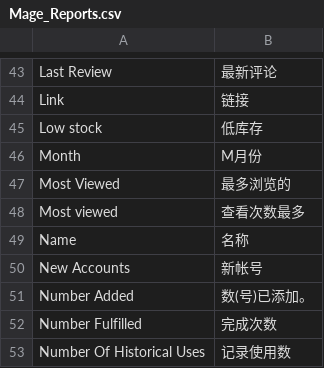
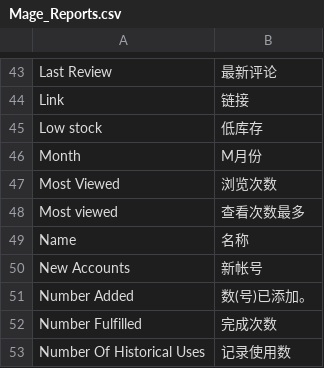
Before and after one commit to bozway/paipai, a CSV file: app/locale/zh_CN/Mage_Reports.csv, drawn as a sheet; only a part is shown, gaps mark what is left out.

```diff
--- a/app/locale/zh_CN/Mage_Reports.csv
+++ b/app/locale/zh_CN/Mage_Reports.csv
@@ -46,3 +46,3 @@
 "Month","M月份"
-"Most Viewed","最多浏览的"
+"Most Viewed","浏览次数"
 "Most viewed","查看次数最多"
```
Also changed, not shown: app/locale/zh_CN/Mage_Sales.csv.
